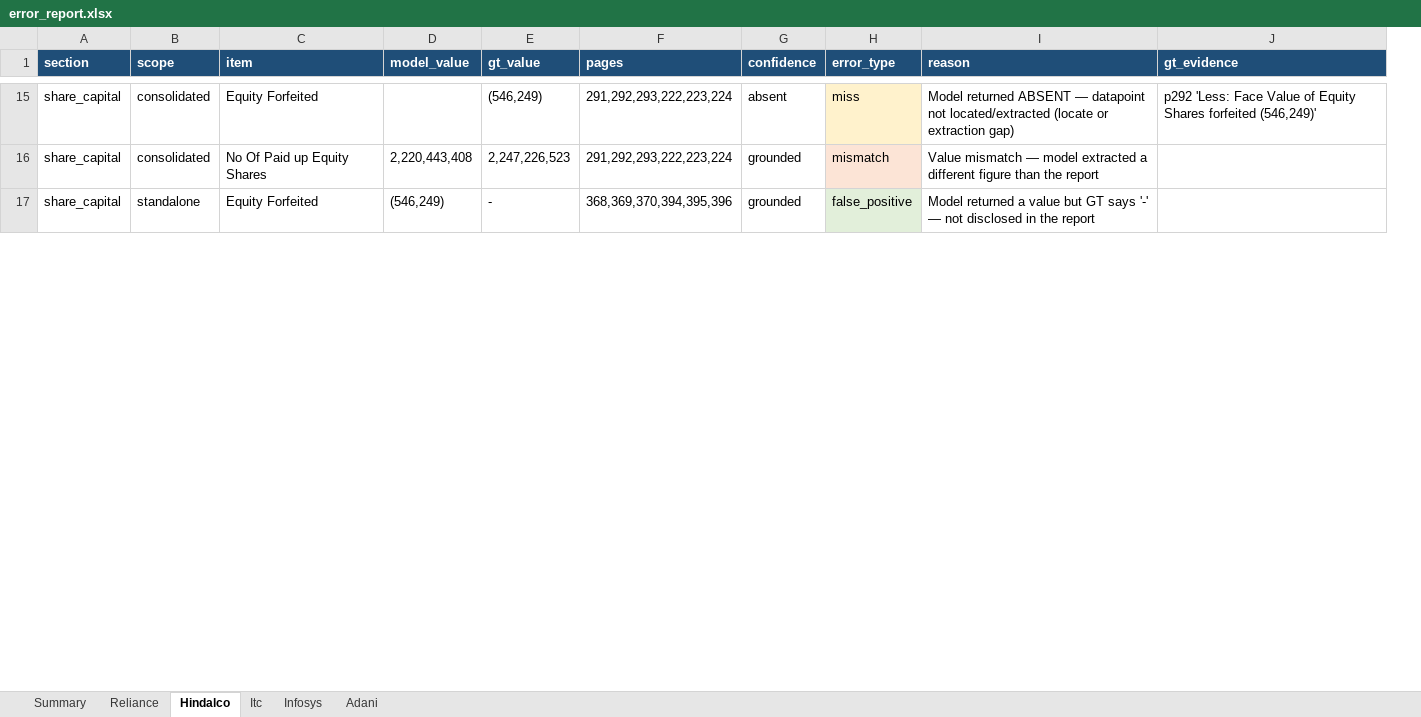
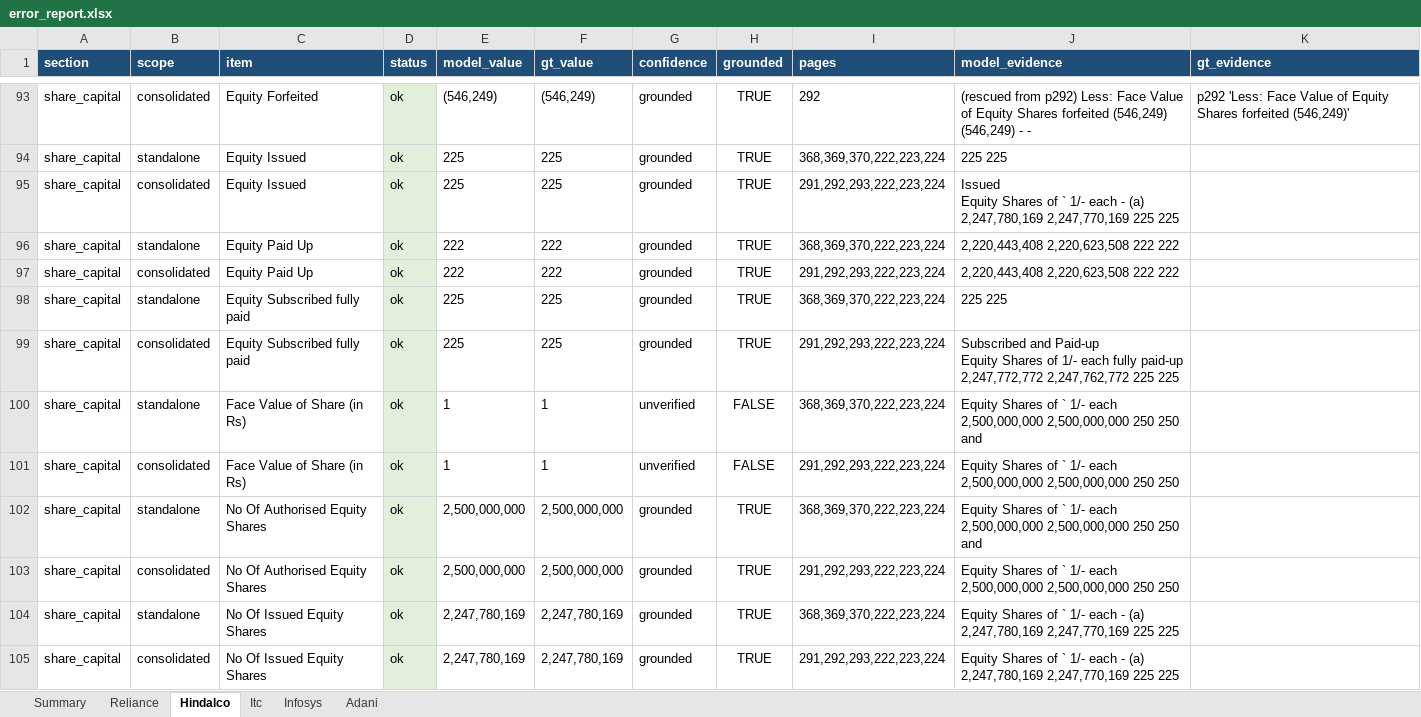
Before and after one commit to jeetendrajaiswal/poc, an Excel workbook: error_report.xlsx, sheet Hindalco, drawn as a sheet; only a part is shown, gaps mark what is left out; values as stored, in another font and other column widths than the file's, no borders; removed rows and columns are numbered as before the commit, all else as after; ↵ is a line break in a cell; the diff covers the shown part only; the diff names each change by its address in the sheet, - before the commit and + after, or states it on an @@ line.

```diff
--- a/error_report.xlsx (sheet Hindalco)
+++ b/error_report.xlsx (sheet Hindalco)
+column D (status), row 93: ok; rows 103-104: ok | ok
-column F (pages), rows 15-17: 291,292,293,222,223,224 | 291,292,293,222,223,224 | 368,369,370,394,395,396
-column H (error_type), rows 15-17: miss | mismatch | false_positive
-column I (reason), rows 15-17: Model returned ABSENT — datapoint not located/extracted (locate or extraction gap) | Value mismatch — model extracted a different figure than the report | Model returned a value but GT says '-' — not disclosed in the report
+column H (grounded), row 93: TRUE; rows 103-104: TRUE | TRUE
+column I (pages), row 93: 292; rows 103-104: 291,292,293,222,223,224 | 368,369,370,222,223,224
+column J (model_evidence), row 93: (rescued from p292) Less: Face Value of Equity Shares forfeited (546,249) (546,249) - -; rows 103-104: Equity Shares of ` 1/- each 2,500,000,000 2,500,000,000 250 250 | Equity Shares of ` 1/- each - (a) 2,247,780,169 2,247,770,169 225 225
-E93 (model_value): (empty)
+E93 (model_value): (546,249)
-G93 (confidence): absent
+G93 (confidence): grounded
+row 94: share_capital | standalone | Equity Issued | ok | 225 | 225 | grounded | TRUE | 368,369,370,222,223,224 | 225 225
+row 95: share_capital | consolidated | Equity Issued | ok | 225 | 225 | grounded | TRUE | 291,292,293,222,223,224 | Issued ↵ Equity Shares of ` 1/- each - (a) 2,247,780,169 2,247,770,169 225 225
+row 96: share_capital | standalone | Equity Paid Up | ok | 222 | 222 | grounded | TRUE | 368,369,370,222,223,224 | 2,220,443,408 2,220,623,508 222 222
+row 97: share_capital | consolidated | Equity Paid Up | ok | 222 | 222 | grounded | TRUE | 291,292,293,222,223,224 | 2,220,443,408 2,220,623,508 222 222
+row 98: share_capital | standalone | Equity Subscribed fully paid | ok | 225 | 225 | grounded | TRUE | 368,369,370,222,223,224 | 225 225
+row 99: share_capital | consolidated | Equity Subscribed fully paid | ok | 225 | 225 | grounded | TRUE | 291,292,293,222,223,224 | Subscribed and Paid-up ↵ Equity Shares of 1/- each fully paid-up 2,247,772,772 2,247,762,772 225 225
+row 100: share_capital | standalone | Face Value of Share (in Rs) | ok | 1 | 1 | unverified | FALSE | 368,369,370,222,223,224 | Equity Shares of ` 1/- each 2,500,000,000 2,500,000,000 250 250 and
+row 101: share_capital | consolidated | Face Value of Share (in Rs) | ok | 1 | 1 | unverified | FALSE | 291,292,293,222,223,224 | Equity Shares of ` 1/- each 2,500,000,000 2,500,000,000 250 250
+row 102: share_capital | standalone | No Of Authorised Equity Shares | ok | 2,500,000,000 | 2,500,000,000 | grounded | TRUE | 368,369,370,222,223,224 | Equity Shares of ` 1/- each 2,500,000,000 2,500,000,000 250 250 and
-C103 (item): No Of Paid up Equity Shares
+C103 (item): No Of Authorised Equity Shares
-E103 (model_value): 2,220,443,408
+E103 (model_value): 2,500,000,000
-F103 (gt_value): 2,247,226,523
+F103 (gt_value): 2,500,000,000
-C104 (item): Equity Forfeited
+C104 (item): No Of Issued Equity Shares
-E104 (model_value): (546,249)
+E104 (model_value): 2,247,780,169
-F104 (gt_value): -
+F104 (gt_value): 2,247,780,169
+row 105: share_capital | consolidated | No Of Issued Equity Shares | ok | 2,247,780,169 | 2,247,780,169 | grounded | TRUE | 291,292,293,222,223,224 | Equity Shares of ` 1/- each - (a) 2,247,780,169 2,247,770,169 225 225
```
Also changed, not shown: 92 added rows, 3 removed rows and 20 edited cells elsewhere in this sheet, sheet Itc, sheet Reliance, sheet Adani, sheet Infosys, sheet Summary, 3 other files.
